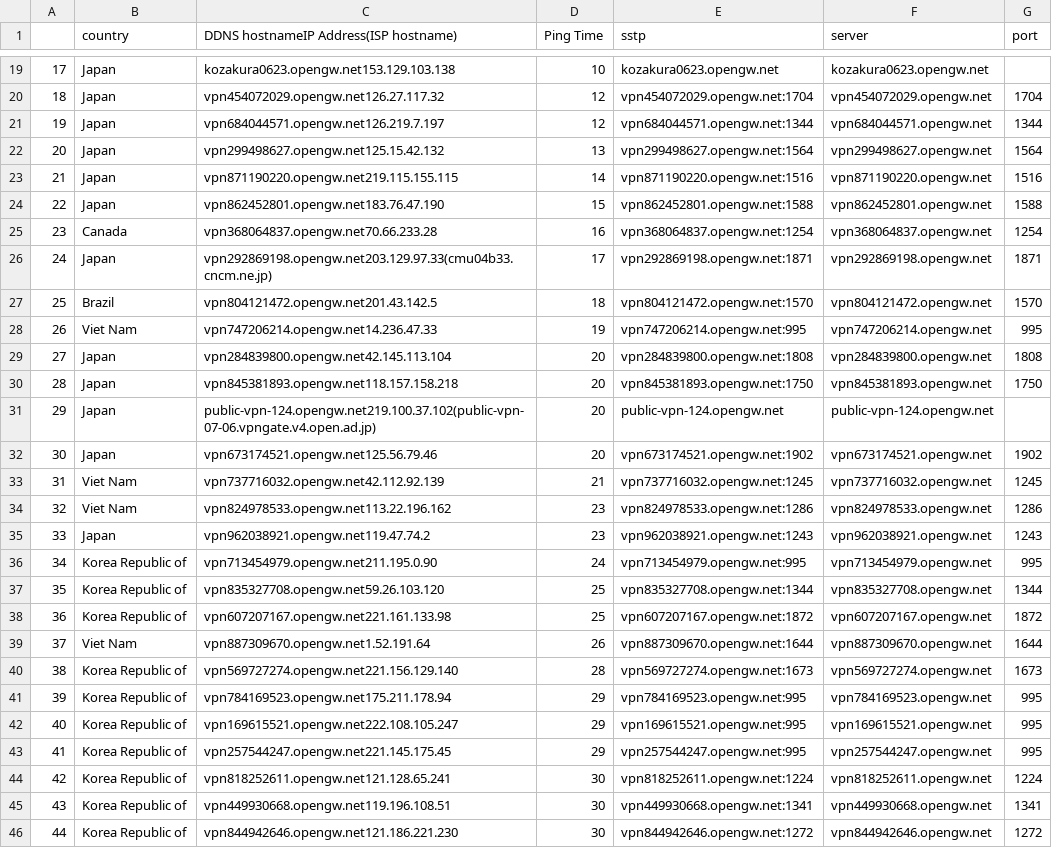
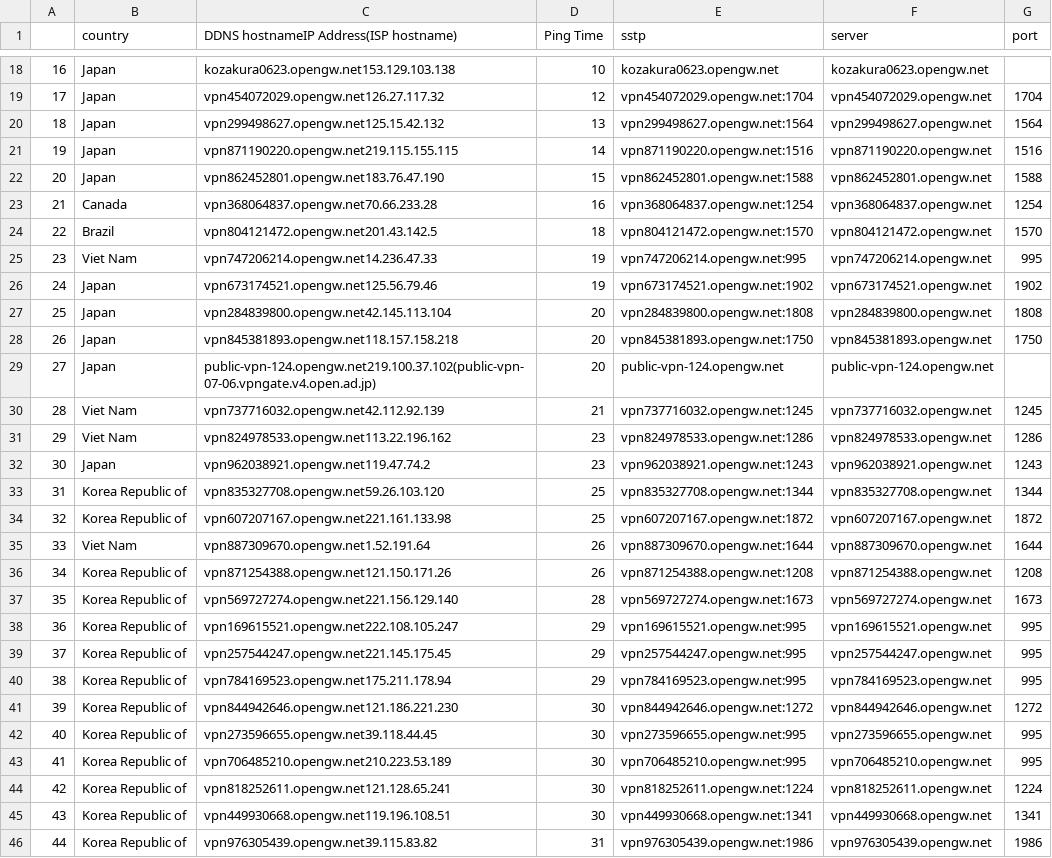
Before and after one commit to mehdihoore/TestVpnGateServers, a CSV file: sstps.csv, drawn as a sheet; only a part is shown, gaps mark what is left out; removed rows and columns are numbered as before the commit, all else as after; the diff covers the shown part only; the diff names each change by its address in the sheet, - before the commit and + after, or states it on an @@ line.

Commit message:
🚀 Servers Updated - 2023-09-05 07:08:47

```diff
--- a/sstps.csv
+++ b/sstps.csv
@@ column A renumbered between rows 2 and 76 @@
-row 21: 19 | Japan | vpn684044571.opengw.net126.219.7.197 | 12 | vpn684044571.opengw.net:1344 | vpn684044571.opengw.net | 1344
-row 26: 24 | Japan | vpn292869198.opengw.net203.129.97.33(cmu04b33.cncm.ne.jp) | 17 | vpn292869198.opengw.net:1871 | vpn292869198.opengw.net | 1871
+row 26: 24 | Japan | vpn673174521.opengw.net125.56.79.46 | 19 | vpn673174521.opengw.net:1902 | vpn673174521.opengw.net | 1902
-row 32: 30 | Japan | vpn673174521.opengw.net125.56.79.46 | 20 | vpn673174521.opengw.net:1902 | vpn673174521.opengw.net | 1902
-row 36: 34 | Korea Republic of | vpn713454979.opengw.net211.195.0.90 | 24 | vpn713454979.opengw.net:995 | vpn713454979.opengw.net | 995
+row 36: 34 | Korea Republic of | vpn871254388.opengw.net121.150.171.26 | 26 | vpn871254388.opengw.net:1208 | vpn871254388.opengw.net | 1208
@@ row 41 moved to row 40: 38 @@
@@ row 46 moved to row 41: 39 @@
+row 42: 40 | Korea Republic of | vpn273596655.opengw.net39.118.44.45 | 30 | vpn273596655.opengw.net:995 | vpn273596655.opengw.net | 995
+row 43: 41 | Korea Republic of | vpn706485210.opengw.net210.223.53.189 | 30 | vpn706485210.opengw.net:995 | vpn706485210.opengw.net | 995
@@ row 52 moved to row 46: 44 @@
```
Also changed, not shown: 7 added rows, 8 removed rows, 10 moved rows and 8 edited cells elsewhere in this file, rowsstp.csv, 2 other files.
